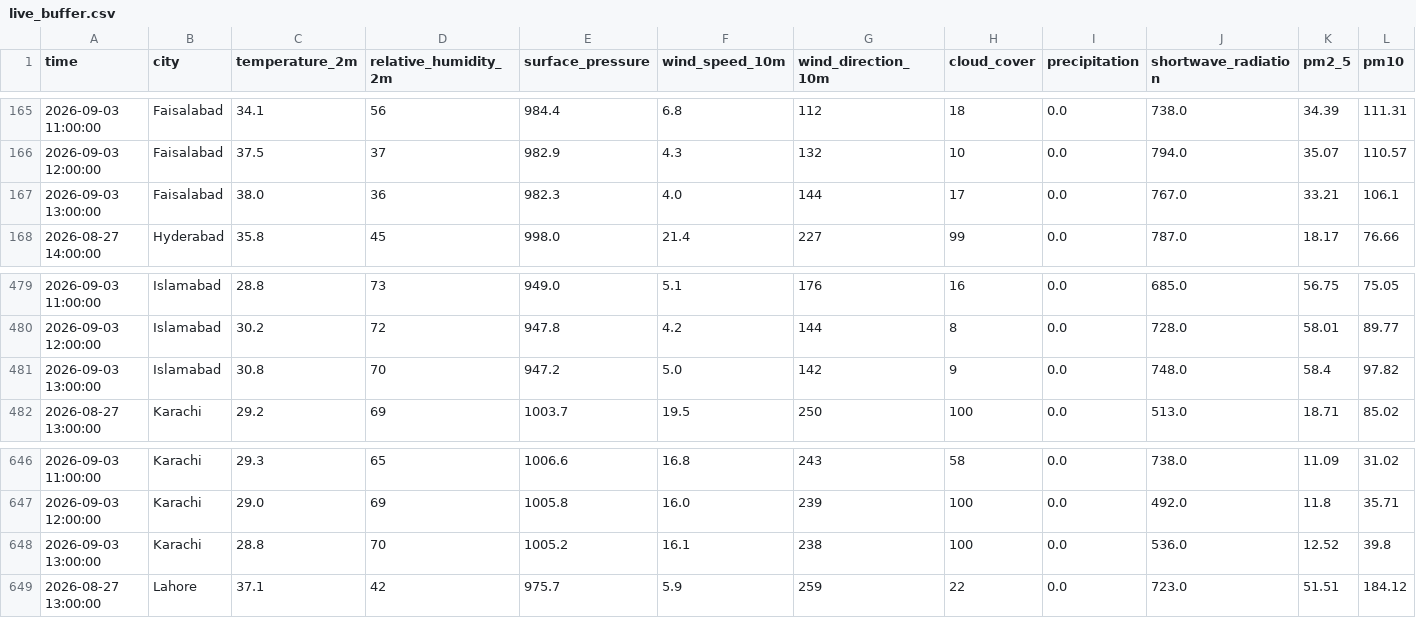
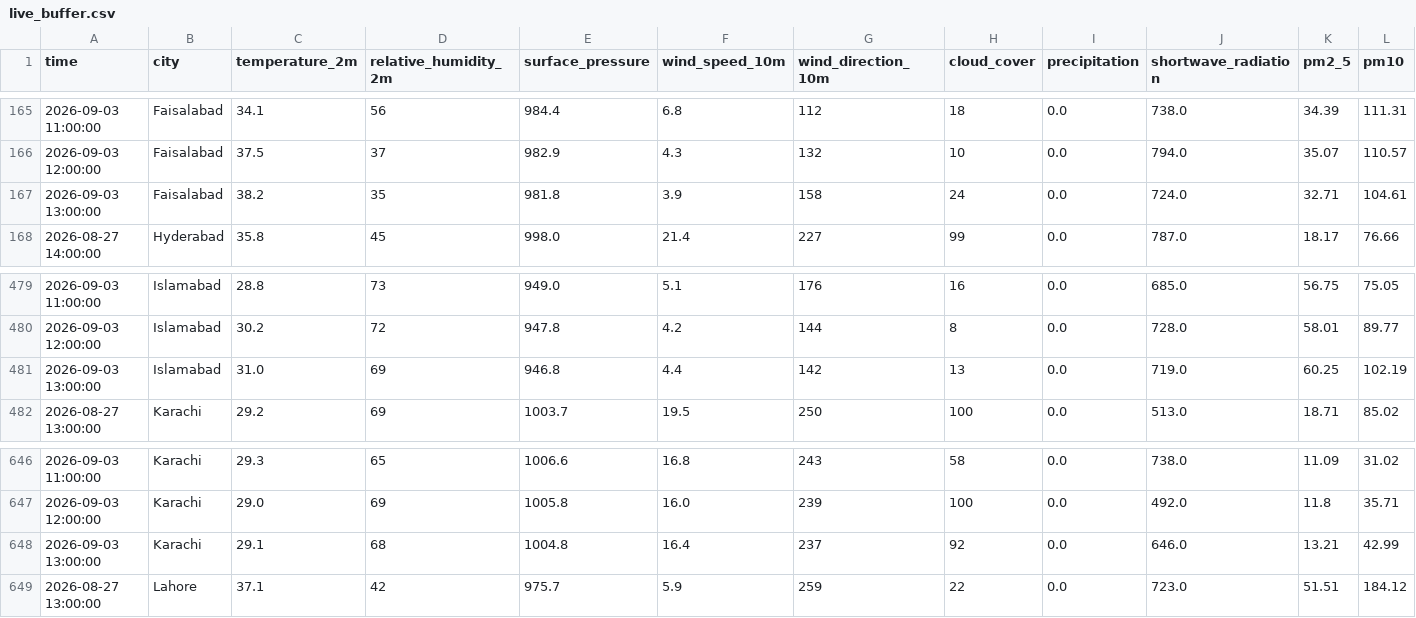
Before and after one commit to amnaaltaf98-gif/10P_AQI_PREDICTOR, a CSV file: data/live_buffer.csv, drawn as a sheet; only a part is shown, gaps mark what is left out; removed rows and columns are numbered as before the commit, all else as after; rows hold the shown columns only; the diff names each change by its address in the sheet, - before the commit and + after, or states it on an @@ line.

```diff
--- a/data/live_buffer.csv
+++ b/data/live_buffer.csv
-row 167: 2026-09-03 13:00:00 | Faisalabad | 38.0 | 36 | 982.3 | 4.0 | 144 | 17 | 0.0 | 767.0 | 33.21 | 106.1
+row 167: 2026-09-03 13:00:00 | Faisalabad | 38.2 | 35 | 981.8 | 3.9 | 158 | 24 | 0.0 | 724.0 | 32.71 | 104.61
-row 481: 2026-09-03 13:00:00 | Islamabad | 30.8 | 70 | 947.2 | 5.0 | 142 | 9 | 0.0 | 748.0 | 58.4 | 97.82
+row 481: 2026-09-03 13:00:00 | Islamabad | 31.0 | 69 | 946.8 | 4.4 | 142 | 13 | 0.0 | 719.0 | 60.25 | 102.19
-row 648: 2026-09-03 13:00:00 | Karachi | 28.8 | 70 | 1005.2 | 16.1 | 238 | 100 | 0.0 | 536.0 | 12.52 | 39.8
+row 648: 2026-09-03 13:00:00 | Karachi | 29.1 | 68 | 1004.8 | 16.4 | 237 | 92 | 0.0 | 646.0 | 13.21 | 42.99
```
Also changed, not shown: data/features_live_accumulated.csv.
